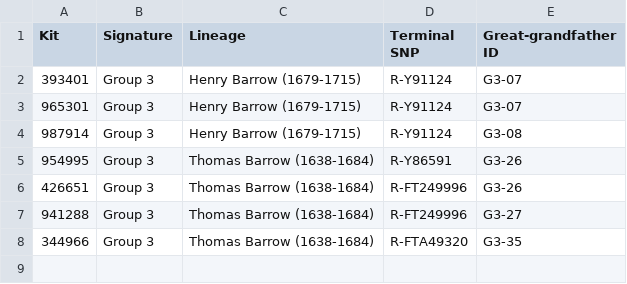
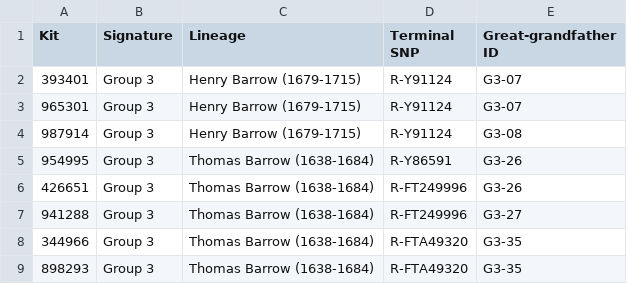
Before and after one commit to ConvergenceDNA/barrow-convergence, a CSV file: barrow-testers.csv, drawn as a sheet.

```diff
--- a/barrow-testers.csv
+++ b/barrow-testers.csv
@@ -8 +8,2 @@ Kit,Signature,Lineage,Terminal SNP,Great-grandfather ID
 344966,Group 3,Thomas Barrow (1638-1684),R-FTA49320,G3-35
+898293,Group 3,Thomas Barrow (1638-1684),R-FTA49320,G3-35
```
Also changed, not shown: barrow-ancestors.csv, barrow-places.csv, 4 other files.
